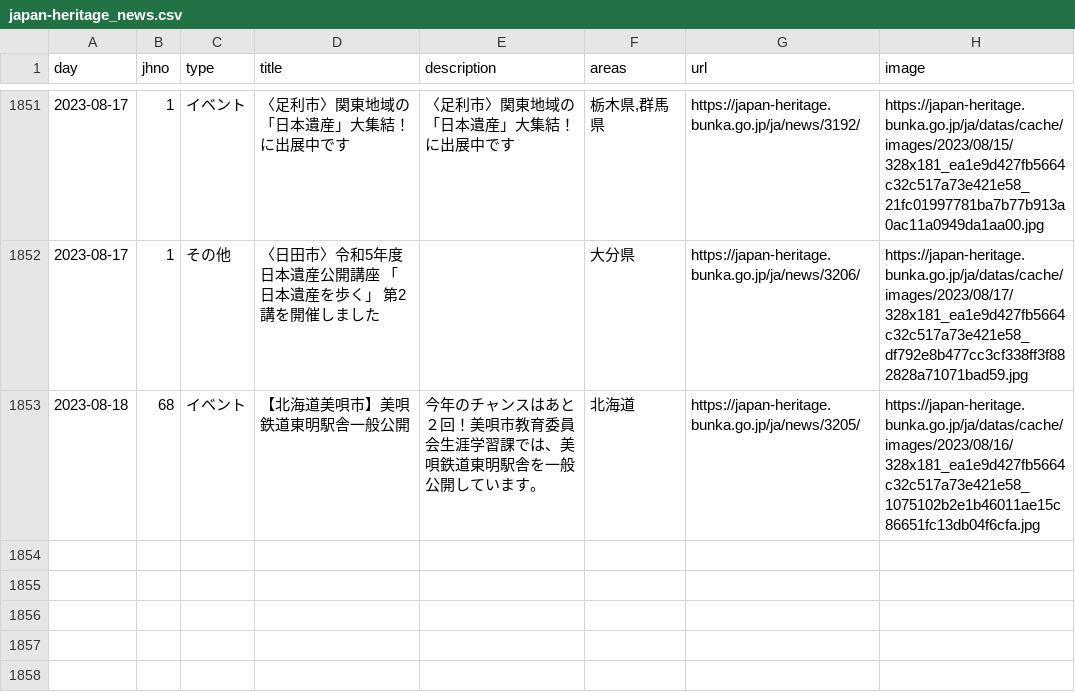
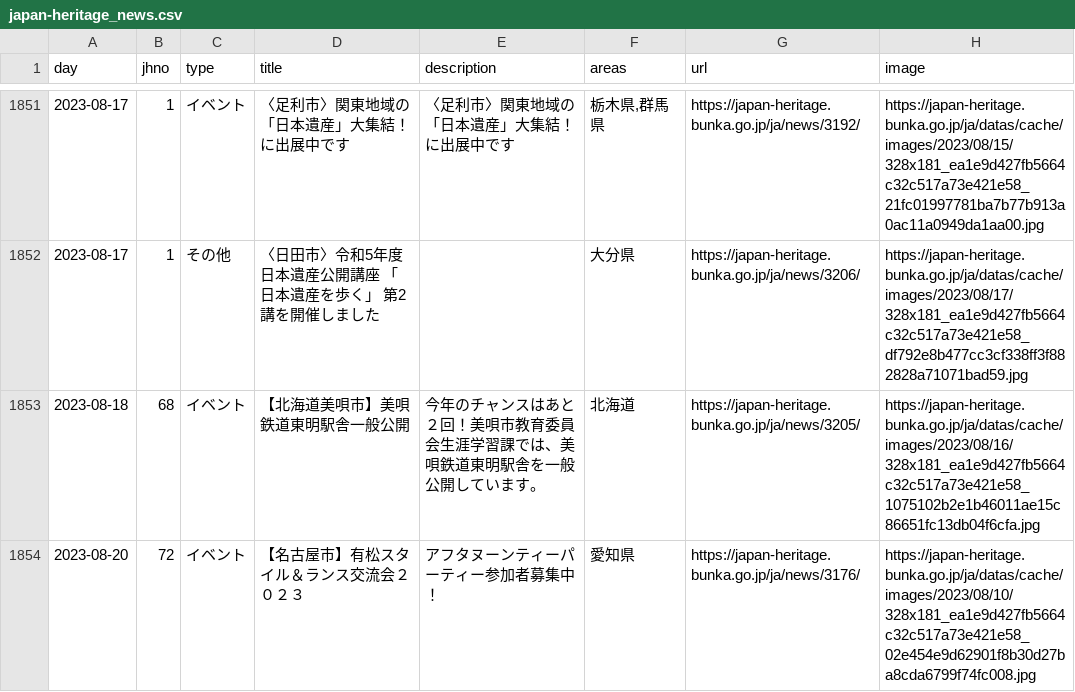
Before and after one commit to code4fukui/japan-heritage, a CSV file: japan-heritage_news.csv, drawn as a sheet; only a part is shown, gaps mark what is left out; the diff names each change by its address in the sheet, - before the commit and + after, or states it on an @@ line.

Commit message:
update data

```diff
--- a/japan-heritage_news.csv
+++ b/japan-heritage_news.csv
+row 1854: 2023-08-20 | 72 | イベント | 【名古屋市】有松スタイル＆ランス交流会２０２３ | アフタヌーンティーパーティー参加者募集中！ | 愛知県 | https://japan-heritage.bunka.go.jp/ja/news/3176/ | https://japan-heritage.bunka.go.jp/ja/datas/cache/images/2023/08/10/328x181_ea1e9d427fb5664c32c517a73e421e58_02e454e9d62901f8b30d27ba8cda6799f74fc008.jpg
```
Also changed, not shown: 2 other files.
